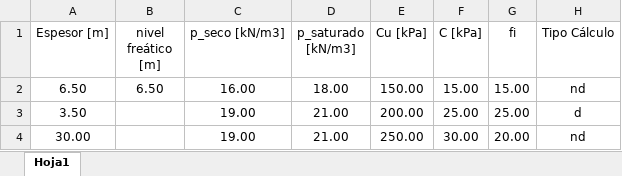
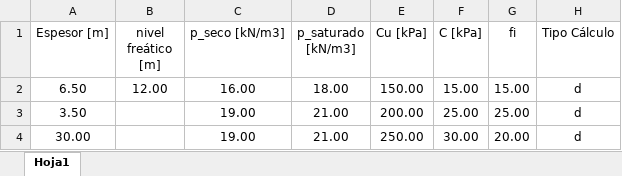
Before and after one commit to me1lopig/CalculoPilotes, an Excel workbook: Data/datos_terreno_4.xlsx, sheet Hoja1, drawn as a sheet; values as stored, in another font and other column widths than the file's, no borders; the diff names each change by its address in the sheet, - before the commit and + after, or states it on an @@ line.

```diff
--- a/Data/datos_terreno_4.xlsx (sheet Hoja1)
+++ b/Data/datos_terreno_4.xlsx (sheet Hoja1)
-B2 (nivel freático [m]): 6.50
+B2 (nivel freático [m]): 12.00
-H2 (Tipo Cálculo): nd
+H2 (Tipo Cálculo): d
-H4 (Tipo Cálculo): nd
+H4 (Tipo Cálculo): d
```
Also changed, not shown: 7 other files.
